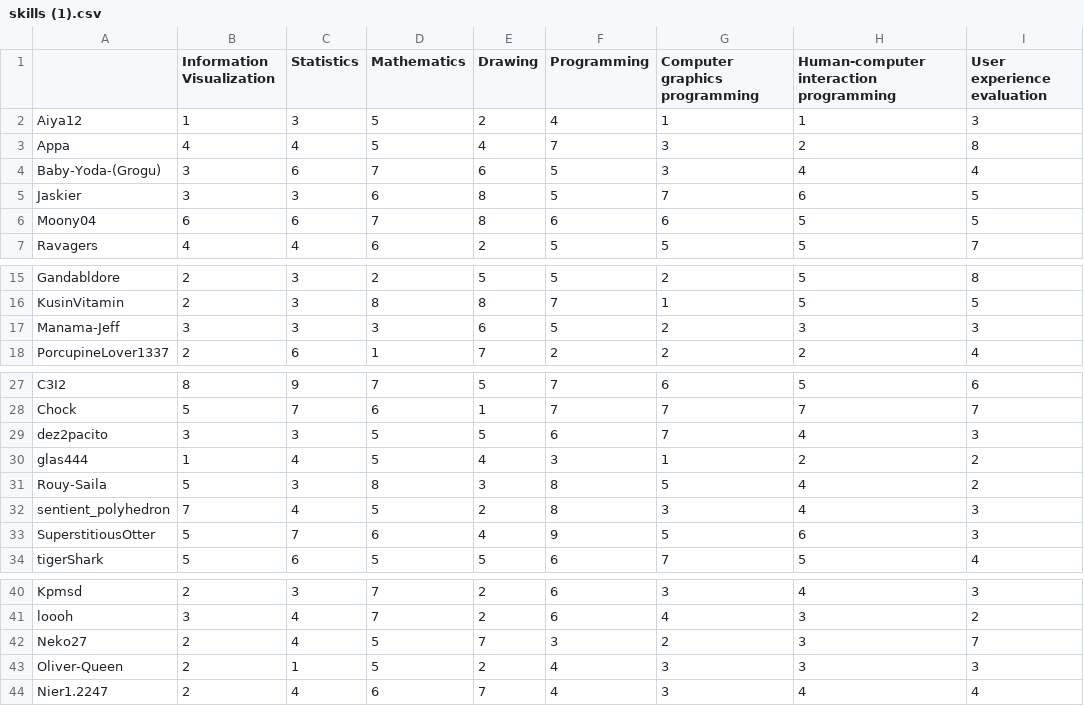
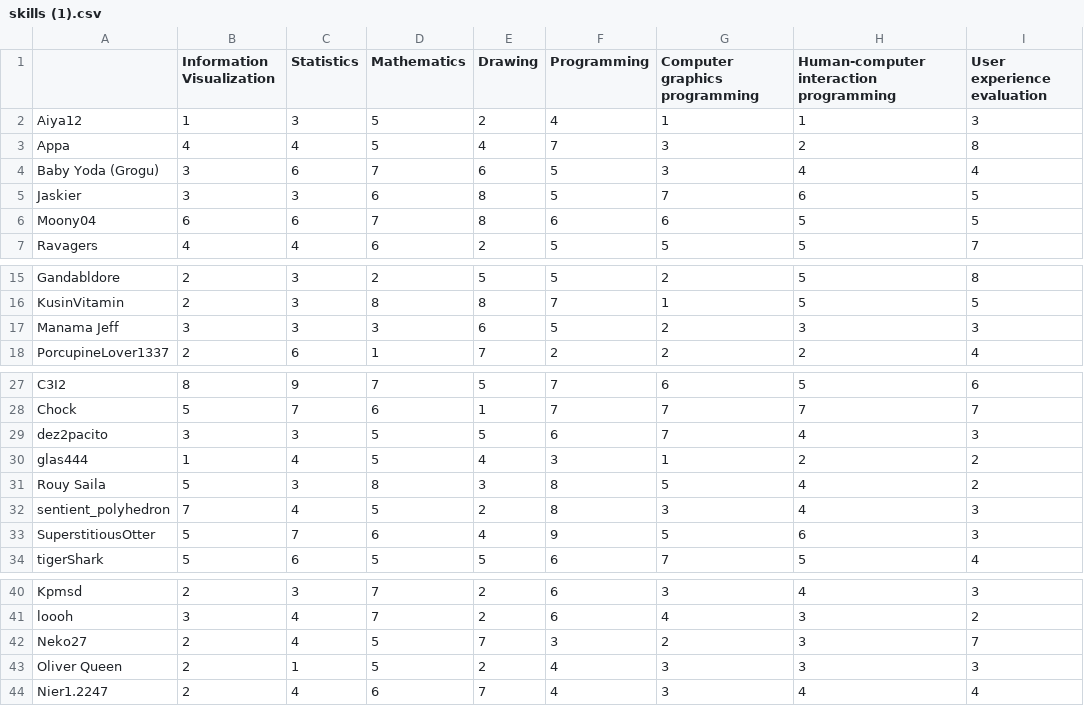
Before and after one commit to joritg/Project1-p.cordinate-graph, a CSV file: skills (1).csv, drawn as a sheet; only a part is shown, gaps mark what is left out; the diff names each change by its address in the sheet, - before the commit and + after, or states it on an @@ line.

Commit message:
Update skills (1).csv

```diff
--- a/skills (1).csv
+++ b/skills (1).csv
-A4: Baby-Yoda-(Grogu)
+A4: Baby Yoda (Grogu)
-A17: Manama-Jeff
+A17: Manama Jeff
-A31: Rouy-Saila
+A31: Rouy Saila
-A43: Oliver-Queen
+A43: Oliver Queen
```
